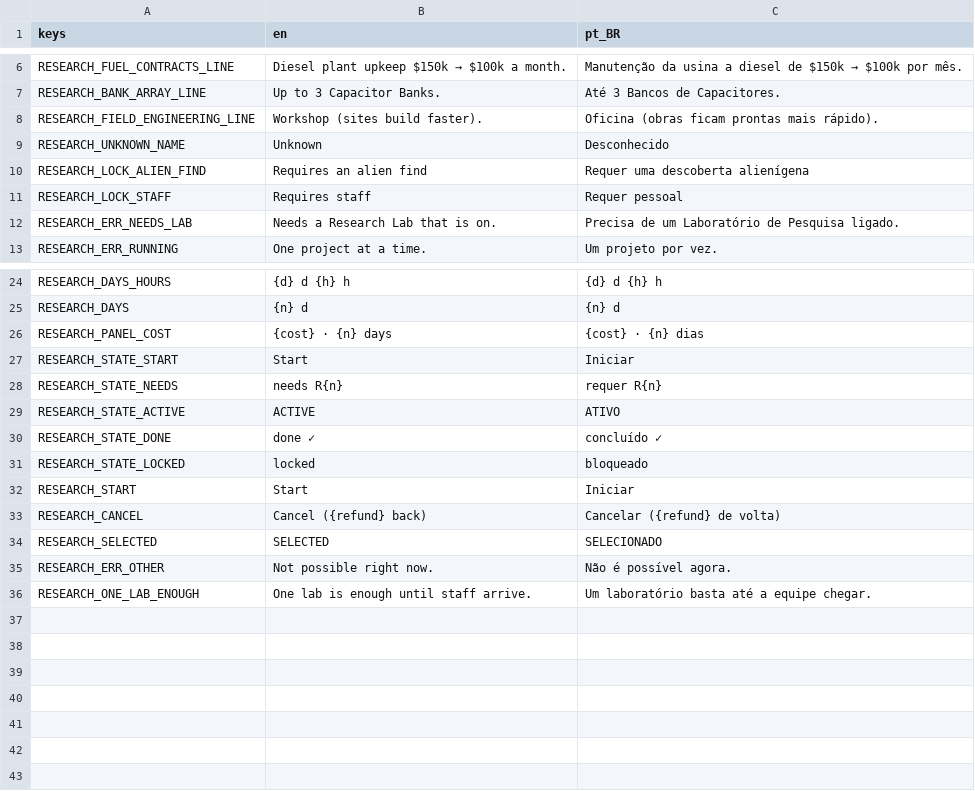
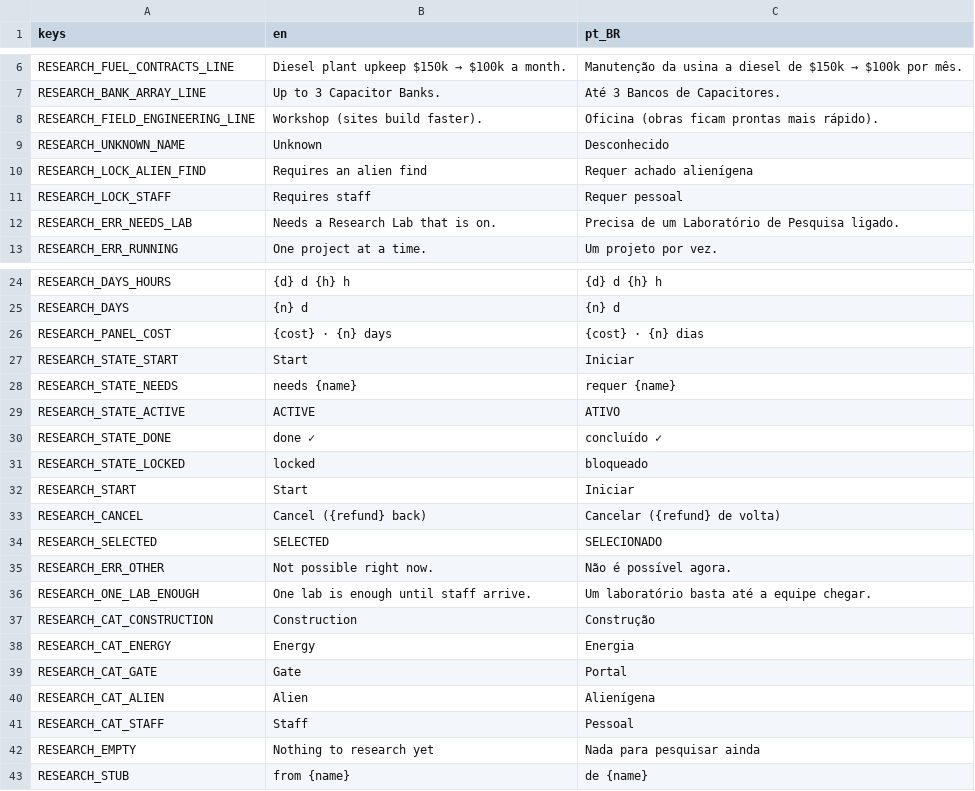
Before and after one commit to lmarcarini/StarPortal, a CSV file: localization/research.csv, drawn as a sheet; only a part is shown, gaps mark what is left out.

```diff
--- a/localization/research.csv
+++ b/localization/research.csv
@@ -9,3 +9,3 @@ RESEARCH_FIELD_ENGINEERING_LINE,Workshop (sites build faster).,Oficina (obras fi
 RESEARCH_UNKNOWN_NAME,Unknown,Desconhecido
-RESEARCH_LOCK_ALIEN_FIND,Requires an alien find,Requer uma descoberta alienígena
+RESEARCH_LOCK_ALIEN_FIND,Requires an alien find,Requer achado alienígena
 RESEARCH_LOCK_STAFF,Requires staff,Requer pessoal
@@ -27,3 +27,3 @@ RESEARCH_PANEL_COST,{cost} · {n} days,{cost} · {n} dias
 RESEARCH_STATE_START,Start,Iniciar
-RESEARCH_STATE_NEEDS,needs R{n},requer R{n}
+RESEARCH_STATE_NEEDS,needs {name},requer {name}
 RESEARCH_STATE_ACTIVE,ACTIVE,ATIVO
@@ -36 +36,8 @@ RESEARCH_ERR_OTHER,Not possible right now.,Não é possível agora.
 RESEARCH_ONE_LAB_ENOUGH,One lab is enough until staff arrive.,Um laboratório basta até a equipe chegar.
+RESEARCH_CAT_CONSTRUCTION,Construction,Construção
+RESEARCH_CAT_ENERGY,Energy,Energia
+RESEARCH_CAT_GATE,Gate,Portal
+RESEARCH_CAT_ALIEN,Alien,Alienígena
+RESEARCH_CAT_STAFF,Staff,Pessoal
+RESEARCH_EMPTY,Nothing to research yet,Nada para pesquisar ainda
+RESEARCH_STUB,from {name},de {name}
```
Also changed, not shown: 46 other files.
